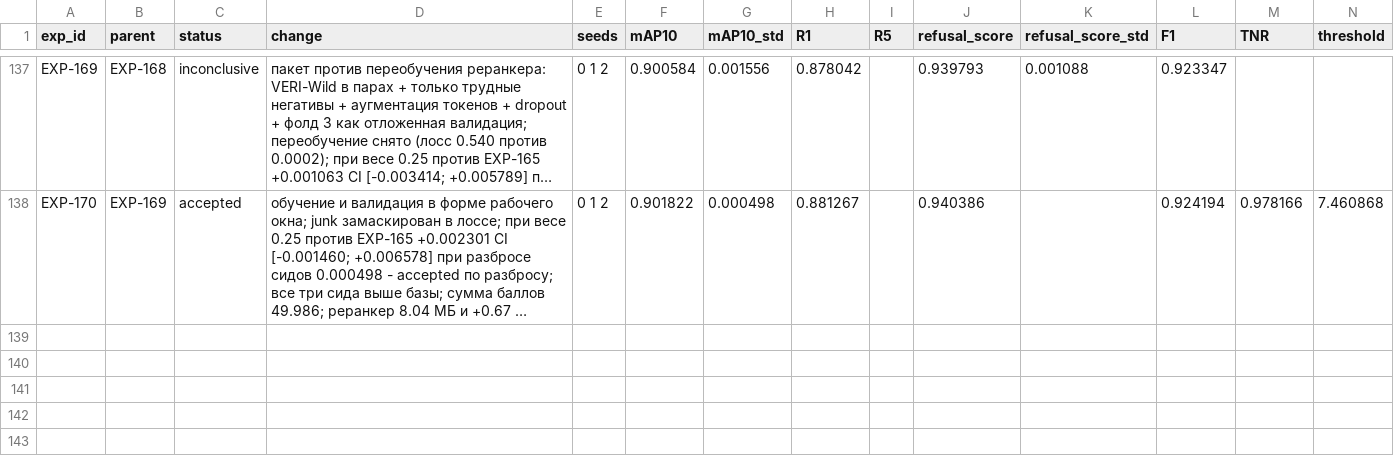
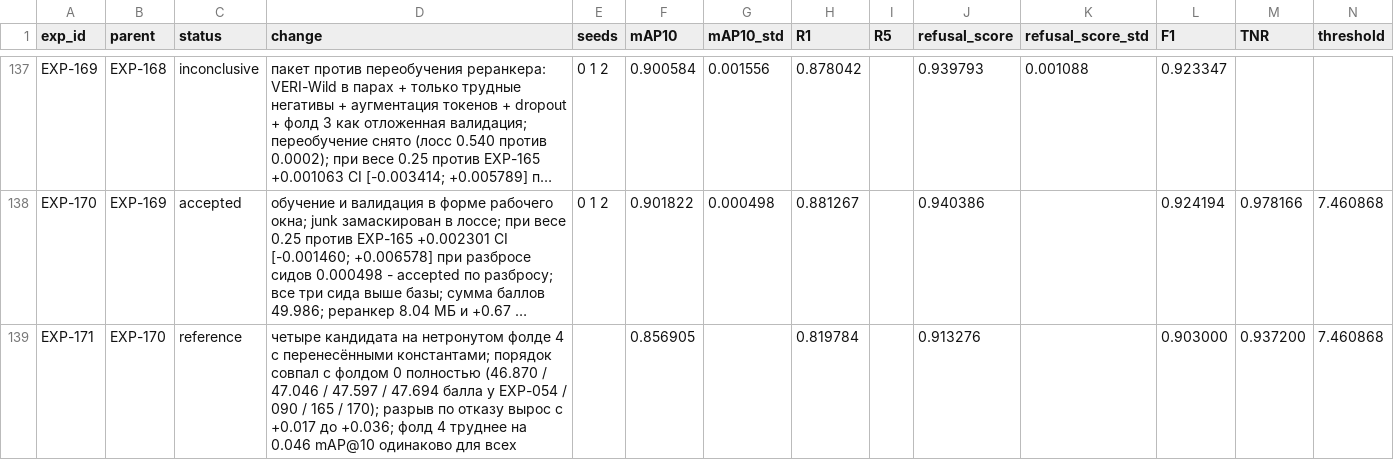
Before and after one commit to chrizantona/yslfalcon, a CSV file: experiments/registry_val_v2.csv, drawn as a sheet; only a part is shown, gaps mark what is left out; long unchanged cells end in …; rows hold the shown columns only; the diff names each change by its address in the sheet, - before the commit and + after, or states it on an @@ line.

Commit message:
EXP-171 results: fold 4 confirms the fold-0 ranking of all four candidates and the refusal gap grows on unseen vehicles

```diff
--- a/experiments/registry_val_v2.csv
+++ b/experiments/registry_val_v2.csv
+row 139: EXP-171 | EXP-170 | reference | четыре кандидата на нетронутом фолде 4 с перенесёнными константами; порядок совпал с фолдом 0 полностью (46.870 / 47.046 / 47.597 / 47.694 балла у EXP-054 / 090 / 165 / 170); разрыв по отказу вырос с +0.017 до +0.036; фолд 4 труднее на 0.046 mAP@10 одинаково для всех |  | 0.856905 |  | 0.819784 |  | 0.913276 |  | 0.903000 | 0.937200 | 7.460868
```
Also changed, not shown: 1 other file.
